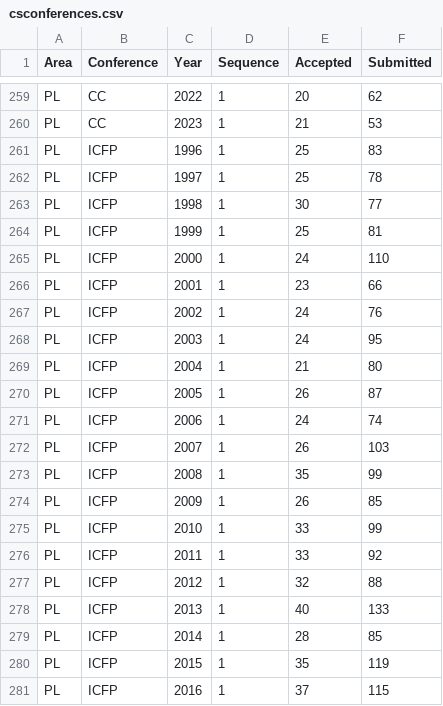
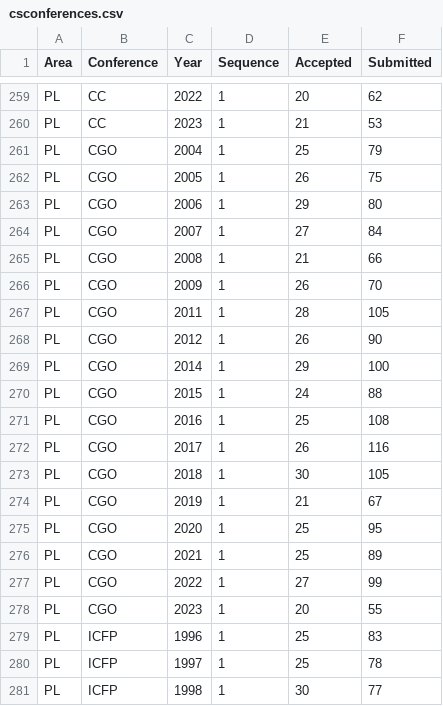
Before and after one commit to emeryberger/csconferences, a CSV file: csconferences.csv, drawn as a sheet; only a part is shown, gaps mark what is left out; the shorter side is filled out with more unchanged rows.

```diff
--- a/csconferences.csv
+++ b/csconferences.csv
@@ -260,2 +260,20 @@ PL,CC,2022,1,20,62
 PL,CC,2023,1,21,53
+PL,CGO,2004,1,25,79
+PL,CGO,2005,1,26,75
+PL,CGO,2006,1,29,80
+PL,CGO,2007,1,27,84
+PL,CGO,2008,1,21,66
+PL,CGO,2009,1,26,70
+PL,CGO,2011,1,28,105
+PL,CGO,2012,1,26,90
+PL,CGO,2014,1,29,100
+PL,CGO,2015,1,24,88
+PL,CGO,2016,1,25,108
+PL,CGO,2017,1,26,116
+PL,CGO,2018,1,30,105
+PL,CGO,2019,1,21,67
+PL,CGO,2020,1,25,95
+PL,CGO,2021,1,25,89
+PL,CGO,2022,1,27,99
+PL,CGO,2023,1,20,55
 PL,ICFP,1996,1,25,83
```
Also changed, not shown: 2 other files.
